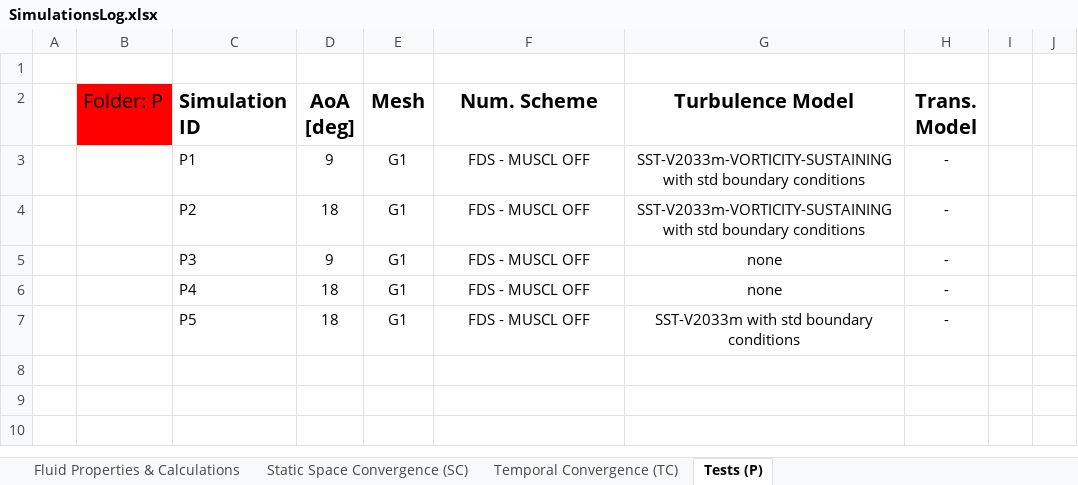
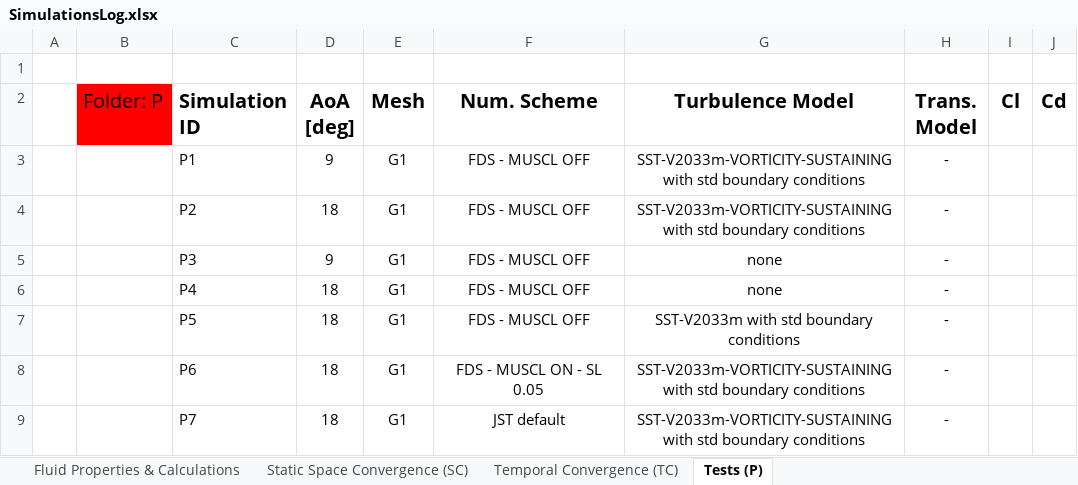
Before and after one commit to marco4marchesi/progetto_CFD, an Excel workbook: Simulations/SimulationsLog.xlsx, sheet Tests (P), drawn as a sheet; values as stored, in another font and other column widths than the file's, no borders; the diff names each change by its address in the sheet, - before the commit and + after, or states it on an @@ line.

Commit message:
Modified bash; other trial simulations

```diff
--- a/Simulations/SimulationsLog.xlsx (sheet Tests (P))
+++ b/Simulations/SimulationsLog.xlsx (sheet Tests (P))
-I2: (empty)
+I2: Cl
-J2: (empty)
+J2: Cd
+row 8:  |  | P6 | 18 | G1 | FDS - MUSCL ON - SL 0.05 | SST-V2033m-VORTICITY-SUSTAINING with std boundary conditions | -
+row 9:  |  | P7 | 18 | G1 | JST default | SST-V2033m-VORTICITY-SUSTAINING with std boundary conditions | -
```
Also changed, not shown: 19 other files.
